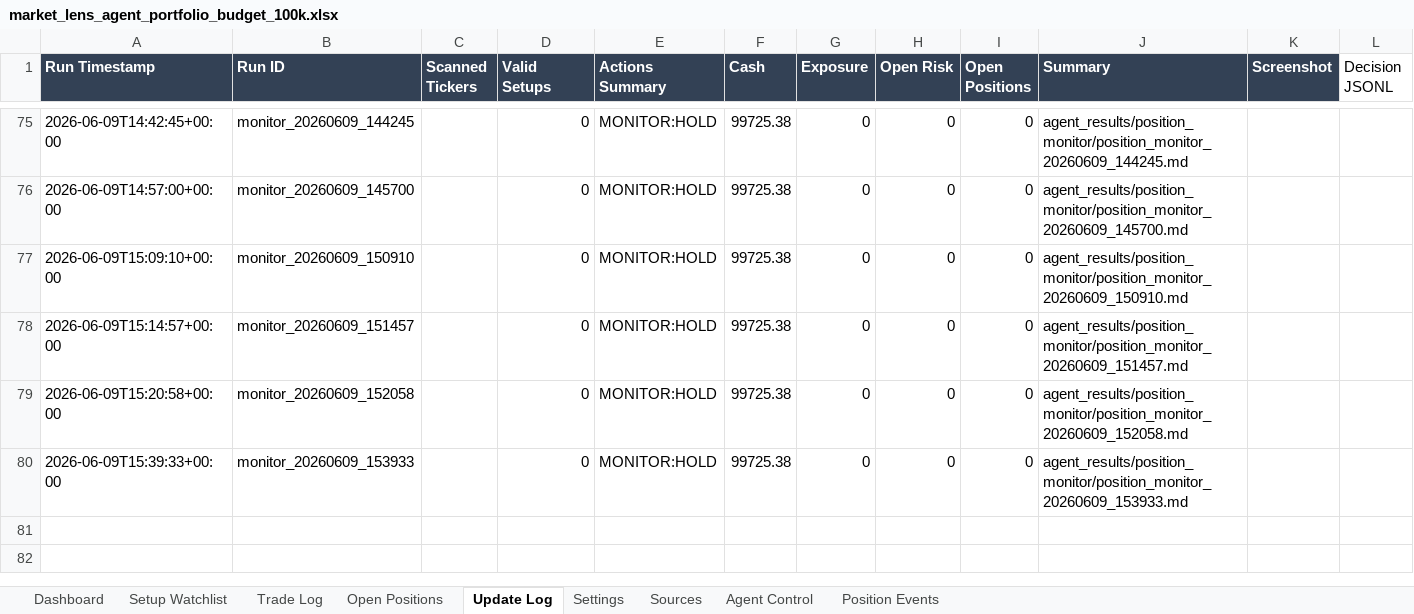
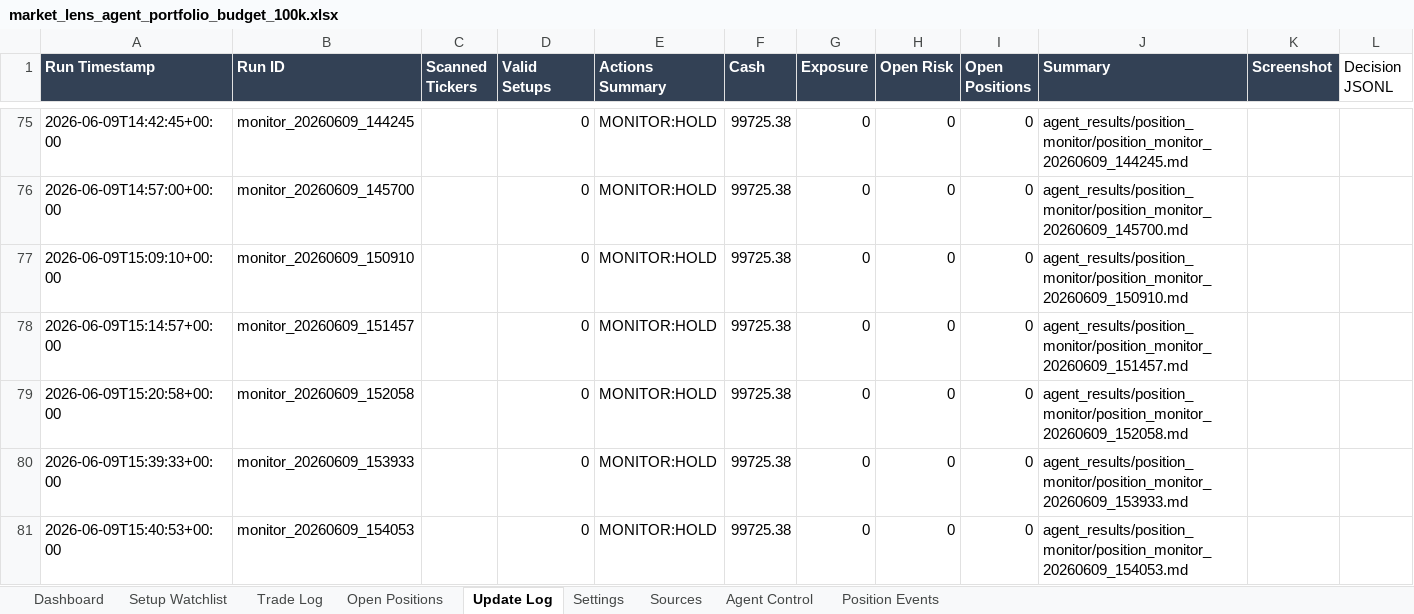
Before and after one commit to AviramDahan/market-lens-scanner, an Excel workbook: agent_tracker/market_lens_agent_portfolio_budget_100k.xlsx, sheet Update Log, drawn as a sheet; only a part is shown, gaps mark what is left out; values as stored, in another font and other column widths than the file's, no borders; table styles not drawn; the diff names each change by its address in the sheet, - before the commit and + after, or states it on an @@ line.

Commit message:
Update Market Lens position monitor

```diff
--- a/agent_tracker/market_lens_agent_portfolio_budget_100k.xlsx (sheet Update Log)
+++ b/agent_tracker/market_lens_agent_portfolio_budget_100k.xlsx (sheet Update Log)
+row 81: 2026-06-09T15:40:53+00:00 | monitor_20260609_154053 |  | 0 | MONITOR:HOLD | 99725.38 | 0 | 0 | 0 | agent_results/position_monitor/position_monitor_20260609_154053.md
```
Also changed, not shown: 1 other file.
